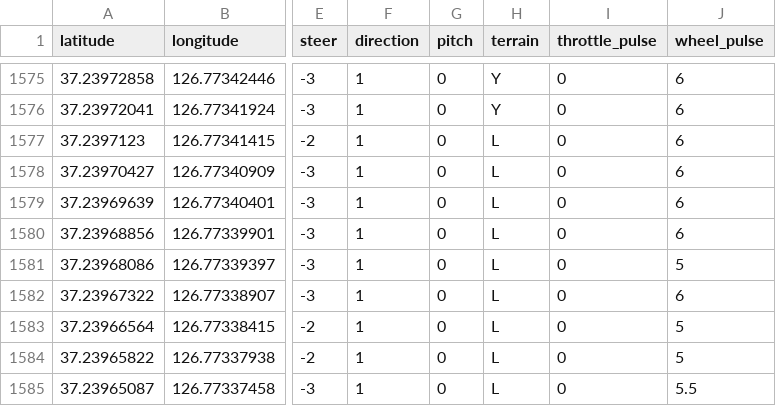
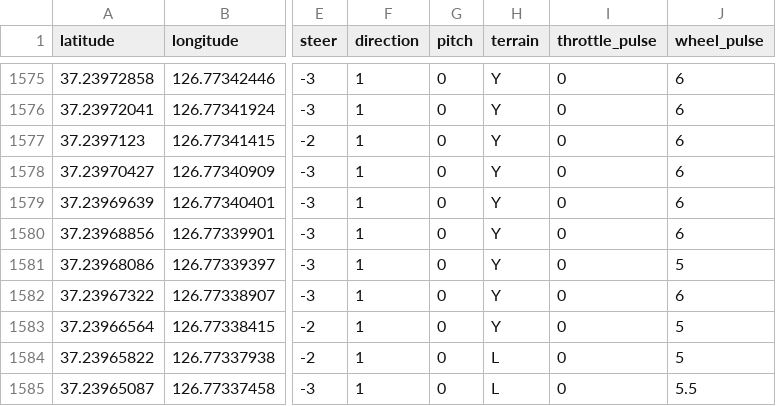
Before and after one commit to cheongbaek/gold, a CSV file: gold_ws/src/white2/gps_data/maincourse.csv, drawn as a sheet; only a part is shown, gaps mark what is left out; the diff names each change by its address in the sheet, - before the commit and + after, or states it on an @@ line.

```diff
--- a/gold_ws/src/white2/gps_data/maincourse.csv
+++ b/gold_ws/src/white2/gps_data/maincourse.csv
-H1577:H1583 (terrain): L
+H1577:H1583 (terrain): Y
```
